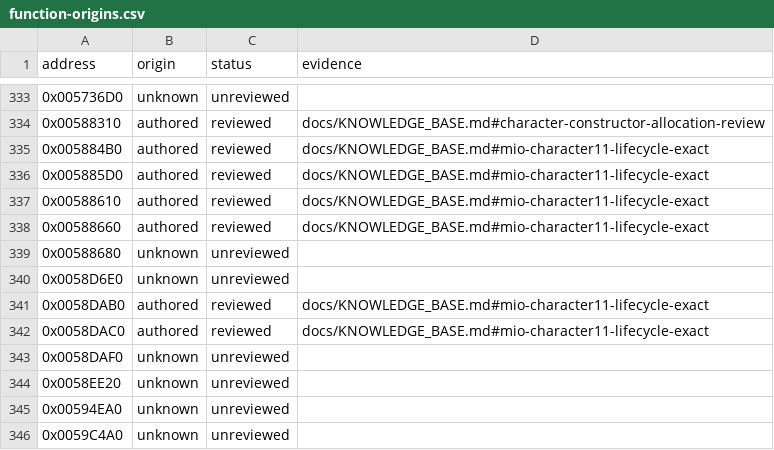
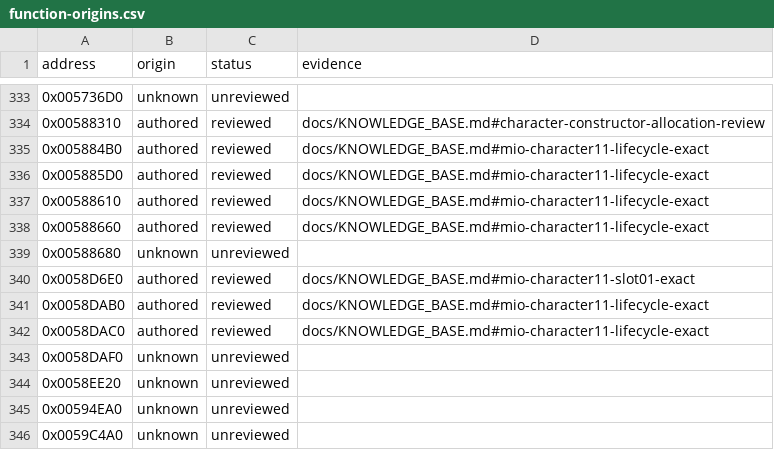
Before and after one commit to N0zoM1z0/Eternal-Fighter-Zero, a CSV file: config/function-origins.csv, drawn as a sheet; only a part is shown, gaps mark what is left out.

```diff
--- a/config/function-origins.csv
+++ b/config/function-origins.csv
@@ -339,3 +339,3 @@ address,origin,status,evidence
 0x00588680,unknown,unreviewed,
-0x0058D6E0,unknown,unreviewed,
+0x0058D6E0,authored,reviewed,docs/KNOWLEDGE_BASE.md#mio-character11-slot01-exact
 0x0058DAB0,authored,reviewed,docs/KNOWLEDGE_BASE.md#mio-character11-lifecycle-exact
```
Also changed, not shown: config/function-boundaries.csv, config/implemented.csv, 8 other files.
